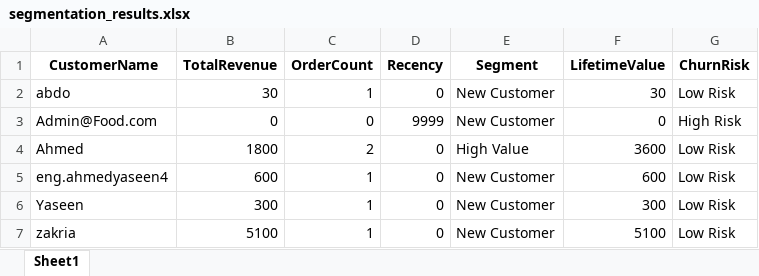
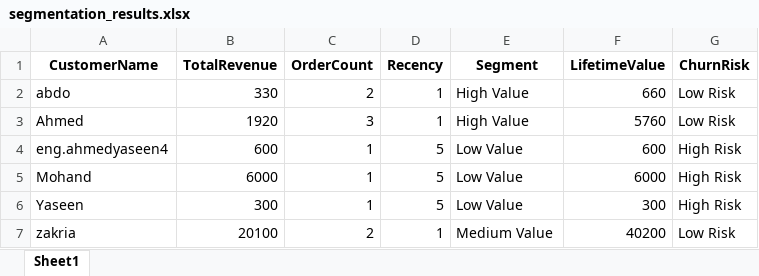
Before and after one commit to AhmedYasee/FoodDelivery, an Excel workbook: FoodDelivery.Services/Ai/segmentation_results.xlsx, sheet Sheet1, drawn as a sheet; values as stored, in another font and other column widths than the file's, no borders; removed rows and columns are numbered as before the commit, all else as after; the diff names each change by its address in the sheet, - before the commit and + after, or states it on an @@ line.

```diff
--- a/FoodDelivery.Services/Ai/segmentation_results.xlsx (sheet Sheet1)
+++ b/FoodDelivery.Services/Ai/segmentation_results.xlsx (sheet Sheet1)
-B2 (TotalRevenue): 30
+B2 (TotalRevenue): 330
-C2 (OrderCount): 1
+C2 (OrderCount): 2
-D2 (Recency): 0
+D2 (Recency): 1
-E2 (Segment): New Customer
+E2 (Segment): High Value
-F2 (LifetimeValue): 30
+F2 (LifetimeValue): 660
-row 3: Admin@Food.com | 0 | 0 | 9999 | New Customer | 0 | High Risk
-B3 (TotalRevenue): 1800
+B3 (TotalRevenue): 1920
-C3 (OrderCount): 2
+C3 (OrderCount): 3
-D3 (Recency): 0
+D3 (Recency): 1
-F3 (LifetimeValue): 3600
+F3 (LifetimeValue): 5760
-D4 (Recency): 0
+D4 (Recency): 5
-E4 (Segment): New Customer
+E4 (Segment): Low Value
-G4 (ChurnRisk): Low Risk
+G4 (ChurnRisk): High Risk
+row 5: Mohand | 6000 | 1 | 5 | Low Value | 6000 | High Risk
-D6 (Recency): 0
+D6 (Recency): 5
-E6 (Segment): New Customer
+E6 (Segment): Low Value
-G6 (ChurnRisk): Low Risk
+G6 (ChurnRisk): High Risk
-B7 (TotalRevenue): 5100
+B7 (TotalRevenue): 20100
-C7 (OrderCount): 1
+C7 (OrderCount): 2
-D7 (Recency): 0
+D7 (Recency): 1
-E7 (Segment): New Customer
+E7 (Segment): Medium Value
-F7 (LifetimeValue): 5100
+F7 (LifetimeValue): 40200
```
Also changed, not shown: 9 other files.
